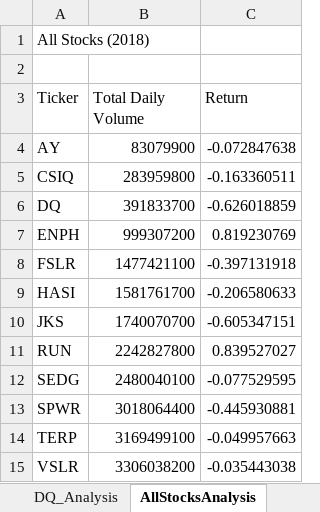
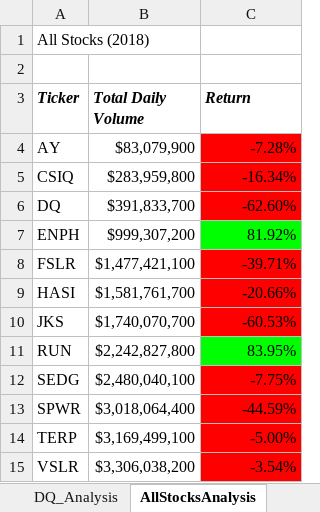
Before and after one commit to ariw237/stock_analysis, an Excel workbook: green_stocks.xlsm, sheet AllStocksAnalysis, drawn as a sheet; values as stored, in another font and other column widths than the file's, no borders; the diff names each change by its address in the sheet, - before the commit and + after, or states it on an @@ line.

Commit message:
Added skill drill to green_stocks.xlsm

```diff
--- a/green_stocks.xlsm (sheet AllStocksAnalysis)
+++ b/green_stocks.xlsm (sheet AllStocksAnalysis)
@@ A3:C3 bold: off → on, italic: off → on @@
-B4 (Total Daily Volume): 83079900
+B4 (Total Daily Volume): $83,079,900
-C4 (Return): -0.072847638
+C4 (Return): -7.28%
-C4:C6 fill: none
+C4:C6 fill: #FF0000
-B5 (Total Daily Volume): 283959800
+B5 (Total Daily Volume): $283,959,800
-C5 (Return): -0.163360511
+C5 (Return): -16.34%
-B6 (Total Daily Volume): 391833700
+B6 (Total Daily Volume): $391,833,700
-C6 (Return): -0.626018859
+C6 (Return): -62.60%
-B7 (Total Daily Volume): 999307200
+B7 (Total Daily Volume): $999,307,200
-C7 (Return): 0.819230769
+C7 (Return): 81.92%
-C7 fill: none
+C7 fill: #00FF00
-B8 (Total Daily Volume): 1477421100
+B8 (Total Daily Volume): $1,477,421,100
-C8 (Return): -0.397131918
+C8 (Return): -39.71%
-C8:C10 fill: none
+C8:C10 fill: #FF0000
-B9 (Total Daily Volume): 1581761700
+B9 (Total Daily Volume): $1,581,761,700
-C9 (Return): -0.206580633
+C9 (Return): -20.66%
-B10 (Total Daily Volume): 1740070700
+B10 (Total Daily Volume): $1,740,070,700
-C10 (Return): -0.605347151
+C10 (Return): -60.53%
-B11 (Total Daily Volume): 2242827800
+B11 (Total Daily Volume): $2,242,827,800
-C11 (Return): 0.839527027
+C11 (Return): 83.95%
-C11 fill: none
+C11 fill: #00FF00
-B12 (Total Daily Volume): 2480040100
+B12 (Total Daily Volume): $2,480,040,100
-C12 (Return): -0.077529595
+C12 (Return): -7.75%
-C12:C15 fill: none
+C12:C15 fill: #FF0000
-B13 (Total Daily Volume): 3018064400
+B13 (Total Daily Volume): $3,018,064,400
-C13 (Return): -0.445930881
+C13 (Return): -44.59%
-B14 (Total Daily Volume): 3169499100
+B14 (Total Daily Volume): $3,169,499,100
-C14 (Return): -0.049957663
+C14 (Return): -5.00%
-B15 (Total Daily Volume): 3306038200
+B15 (Total Daily Volume): $3,306,038,200
-C15 (Return): -0.035443038
+C15 (Return): -3.54%
```
